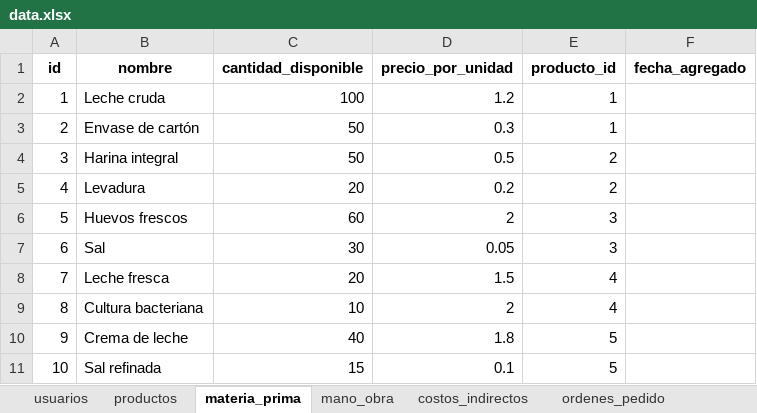
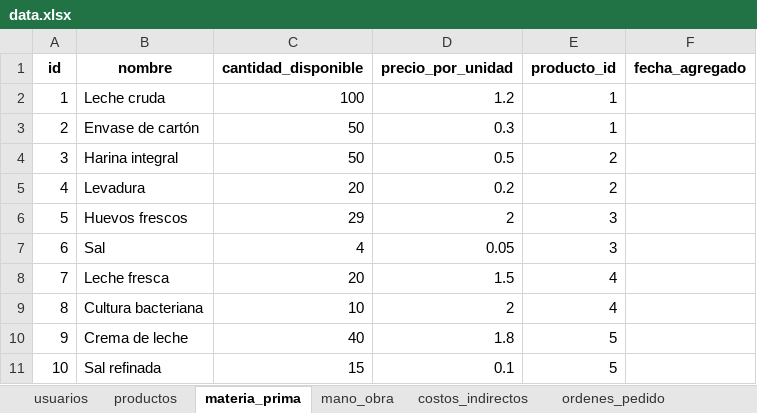
Before and after one commit to gussephe-benjamin/Aplicativo-Costos, an Excel workbook: Backend/app/data/data.xlsx, sheet materia_prima, drawn as a sheet; values as stored, in another font and other column widths than the file's, no borders; the diff names each change by its address in the sheet, - before the commit and + after, or states it on an @@ line.

```diff
--- a/Backend/app/data/data.xlsx (sheet materia_prima)
+++ b/Backend/app/data/data.xlsx (sheet materia_prima)
-C6 (cantidad_disponible): 60
+C6 (cantidad_disponible): 29
-C7 (cantidad_disponible): 30
+C7 (cantidad_disponible): 4
```
Also changed, not shown: sheet ordenes_pedido, 2 other files.
